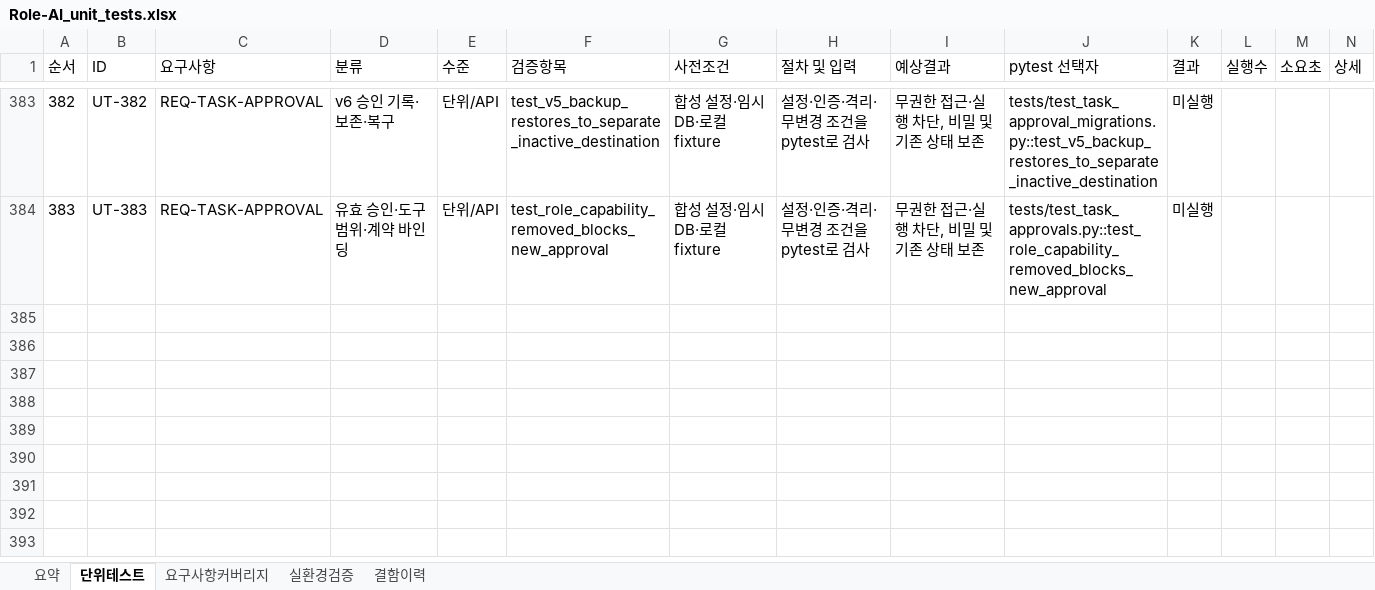
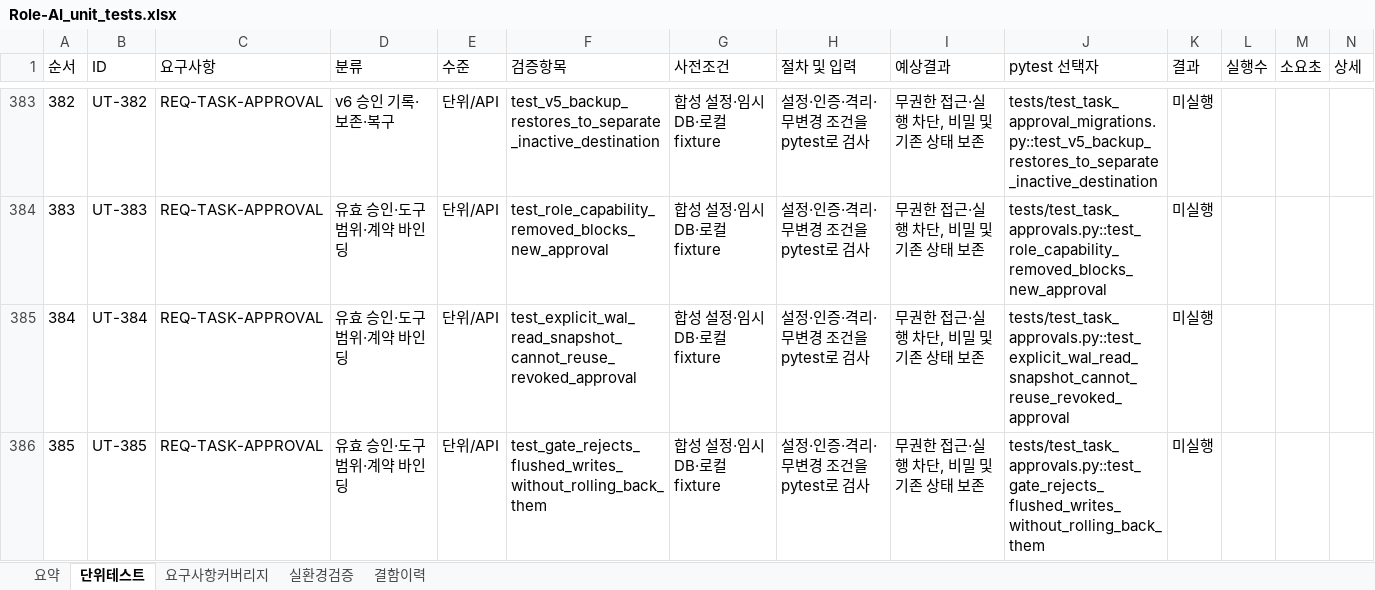
Before and after one commit to wjdwodhks35/Role-AI, an Excel workbook: qa/Role-AI_unit_tests.xlsx, sheet 단위테스트, drawn as a sheet; only a part is shown, gaps mark what is left out; values as stored, in another font and other column widths than the file's, no borders; the diff names each change by its address in the sheet, - before the commit and + after, or states it on an @@ line.

Commit message:
fix: reject stale approval snapshots while preserving uncommitted data

```diff
--- a/qa/Role-AI_unit_tests.xlsx (sheet 단위테스트)
+++ b/qa/Role-AI_unit_tests.xlsx (sheet 단위테스트)
+row 385: 384 | UT-384 | REQ-TASK-APPROVAL | 유효 승인·도구 범위·계약 바인딩 | 단위/API | test_explicit_wal_read_snapshot_cannot_reuse_revoked_approval | 합성 설정·임시 DB·로컬 fixture | 설정·인증·격리·무변경 조건을 pytest로 검사 | 무권한 접근·실행 차단, 비밀 및 기존 상태 보존 | tests/test_task_approvals.py::test_explicit_wal_read_snapshot_cannot_reuse_revoked_approval | 미실행
+row 386: 385 | UT-385 | REQ-TASK-APPROVAL | 유효 승인·도구 범위·계약 바인딩 | 단위/API | test_gate_rejects_flushed_writes_without_rolling_back_them | 합성 설정·임시 DB·로컬 fixture | 설정·인증·격리·무변경 조건을 pytest로 검사 | 무권한 접근·실행 차단, 비밀 및 기존 상태 보존 | tests/test_task_approvals.py::test_gate_rejects_flushed_writes_without_rolling_back_them | 미실행
```
Also changed, not shown: sheet 요약, 5 other files.
